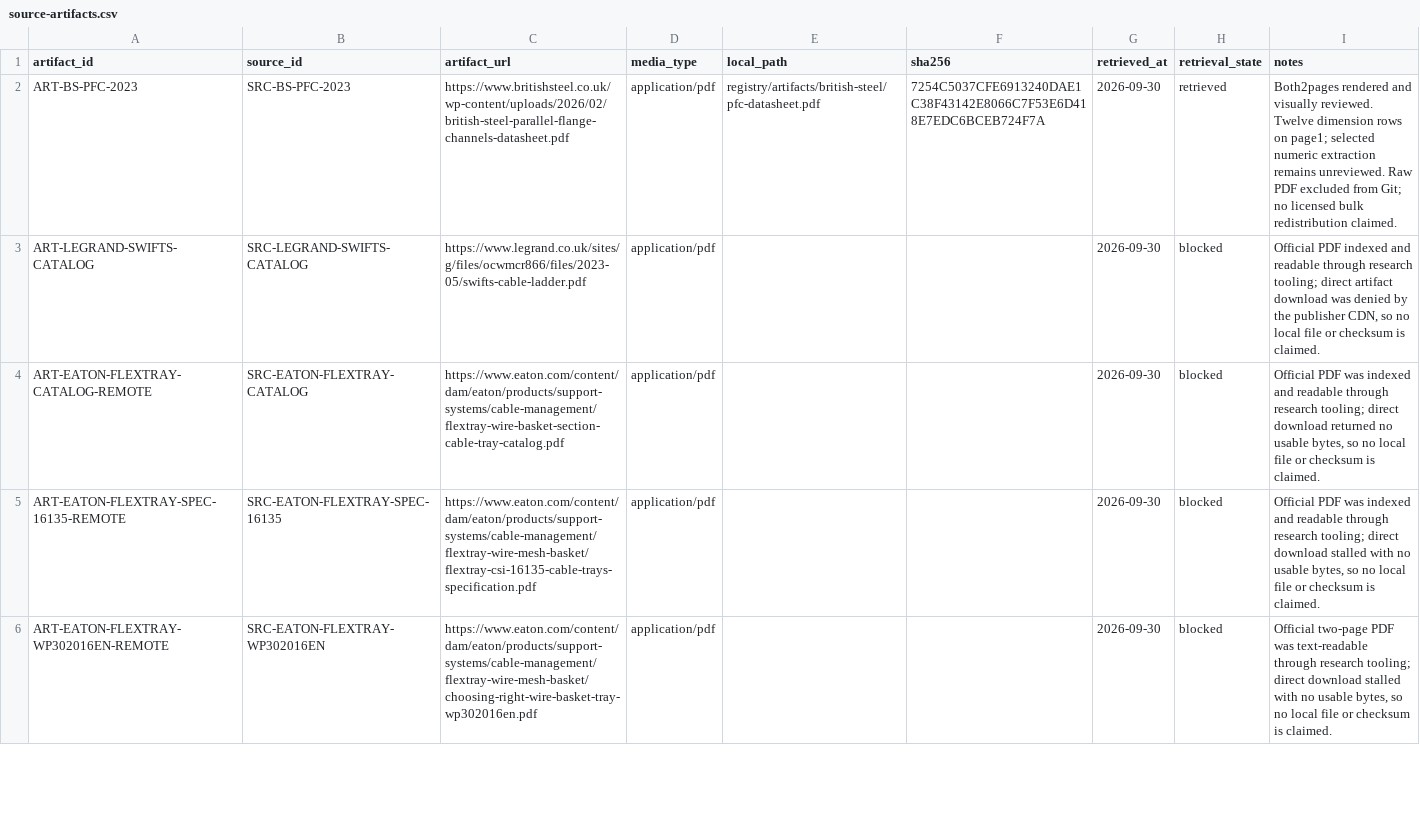
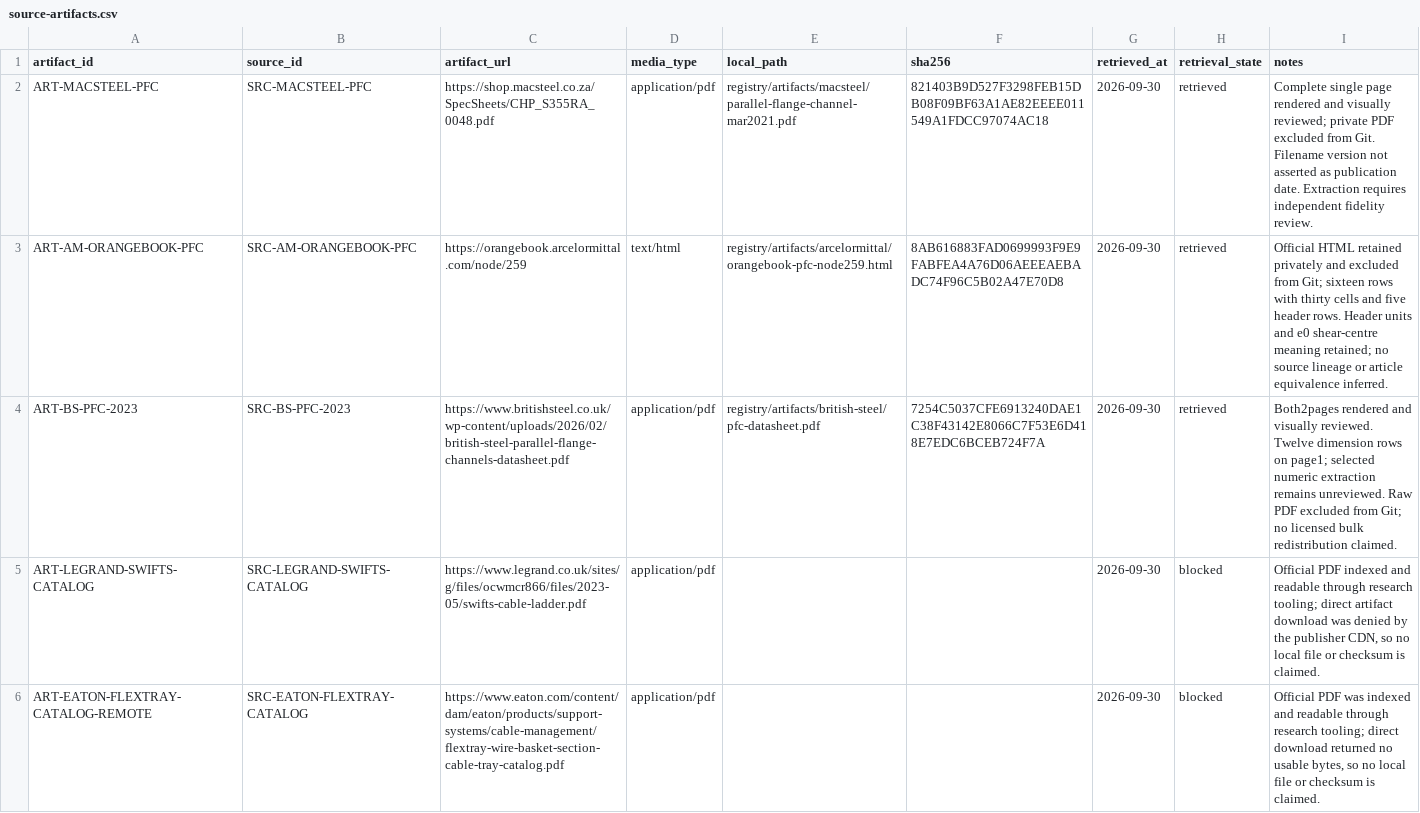
Before and after one commit to drester08/universalpartnumber, a CSV file: registry/data/source-artifacts.csv, drawn as a sheet; only a part is shown; the shorter side is filled out with more unchanged rows.

```diff
--- a/registry/data/source-artifacts.csv
+++ b/registry/data/source-artifacts.csv
@@ -1,2 +1,4 @@
 artifact_id,source_id,artifact_url,media_type,local_path,sha256,retrieved_at,retrieval_state,notes
+ART-MACSTEEL-PFC,SRC-MACSTEEL-PFC,https://shop.macsteel.co.za/SpecSheets/CHP_S355RA_0048.pdf,application/pdf,registry/artifacts/macsteel/parallel-flange-channel-mar2021.pdf,821403B9D527F3298FEB15DB08F09BF63A1AE82EEEE011549A1FDCC97074AC18,2026-09-30,retrieved,"Complete single page rendered and visually reviewed; private PDF excluded from Git. Filename version not asserted as publication date. Extraction requires independent fidelity review."
+ART-AM-ORANGEBOOK-PFC,SRC-AM-ORANGEBOOK-PFC,https://orangebook.arcelormittal.com/node/259,text/html,registry/artifacts/arcelormittal/orangebook-pfc-node259.html,8AB616883FAD0699993F9E9FABFEA4A76D06AEEEAEBADC74F96C5B02A47E70D8,2026-09-30,retrieved,"Official HTML retained privately and excluded from Git; sixteen rows with thirty cells and five header rows. Header units and e0 shear-centre meaning retained; no source lineage or article equivalence inferred."
 ART-BS-PFC-2023,SRC-BS-PFC-2023,https://www.britishsteel.co.uk/wp-content/uploads/2026/02/british-steel-parallel-flange-channels-datasheet.pdf,application/pdf,registry/artifacts/british-steel/pfc-datasheet.pdf,7254C5037CFE6913240DAE1C38F43142E8066C7F53E6D418E7EDC6BCEB724F7A,2026-09-30,retrieved,"Both2pages rendered and visually reviewed. Twelve dimension rows on page1; selected numeric extraction remains unreviewed. Raw PDF excluded from Git; no licensed bulk redistribution claimed."
```
Also changed, not shown: registry/data/source-register.csv, 6 other files.
